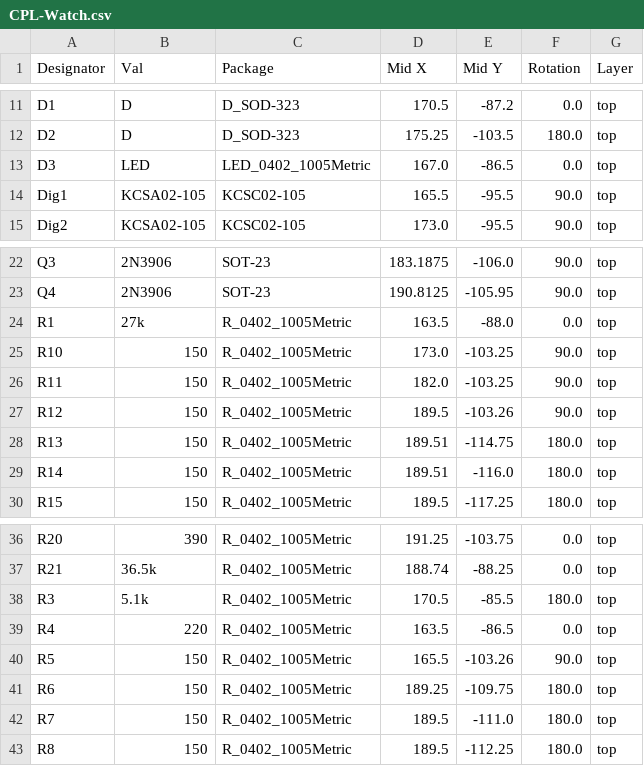
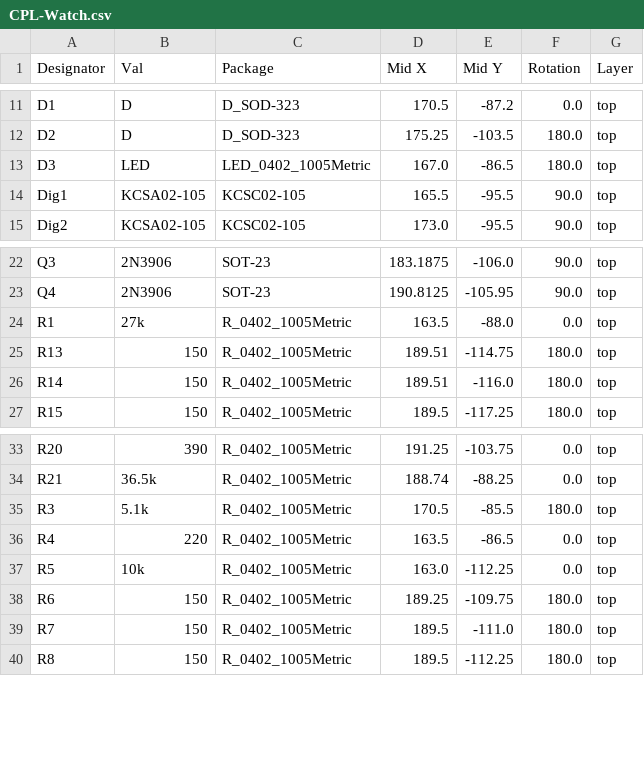
Before and after one commit to Dragon863/CFWatch, a CSV file: PCB/jlcpcb/production_files/CPL-Watch.csv, drawn as a sheet; only a part is shown, gaps mark what is left out.

```diff
--- a/PCB/jlcpcb/production_files/CPL-Watch.csv
+++ b/PCB/jlcpcb/production_files/CPL-Watch.csv
@@ -12,3 +12,3 @@ D1,D,D_SOD-323,170.5,-87.2,0.0,top
 D2,D,D_SOD-323,175.25,-103.5,180.0,top
-D3,LED,LED_0402_1005Metric,167.0,-86.5,0.0,top
+D3,LED,LED_0402_1005Metric,167.0,-86.5,180.0,top
 Dig1,KCSA02-105,KCSC02-105,165.5,-95.5,90.0,top
@@ -24,5 +24,2 @@ Q4,2N3906,SOT-23,190.8125,-105.95,90.0,top
 R1,27k,R_0402_1005Metric,163.5,-88.0,0.0,top
-R10,150,R_0402_1005Metric,173.0,-103.25,90.0,top
-R11,150,R_0402_1005Metric,182.0,-103.25,90.0,top
-R12,150,R_0402_1005Metric,189.5,-103.26,90.0,top
 R13,150,R_0402_1005Metric,189.51,-114.75,180.0,top
@@ -39,3 +36,3 @@ R3,5.1k,R_0402_1005Metric,170.5,-85.5,180.0,top
 R4,220,R_0402_1005Metric,163.5,-86.5,0.0,top
-R5,150,R_0402_1005Metric,165.5,-103.26,90.0,top
+R5,10k,R_0402_1005Metric,163.0,-112.25,0.0,top
 R6,150,R_0402_1005Metric,189.25,-109.75,180.0,top
```
Also changed, not shown: PCB/jlcpcb/production_files/BOM-Watch.csv, 16 other files.
